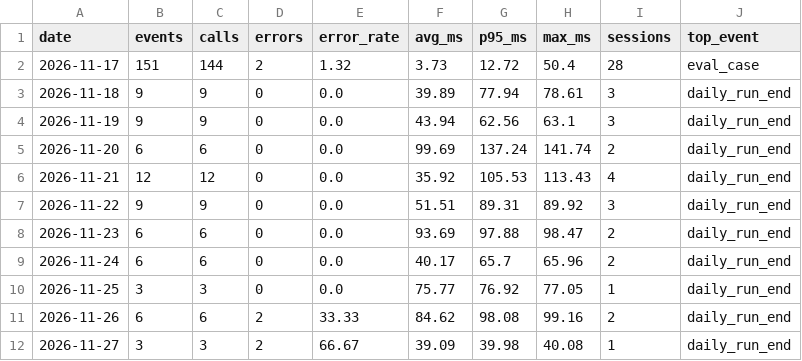
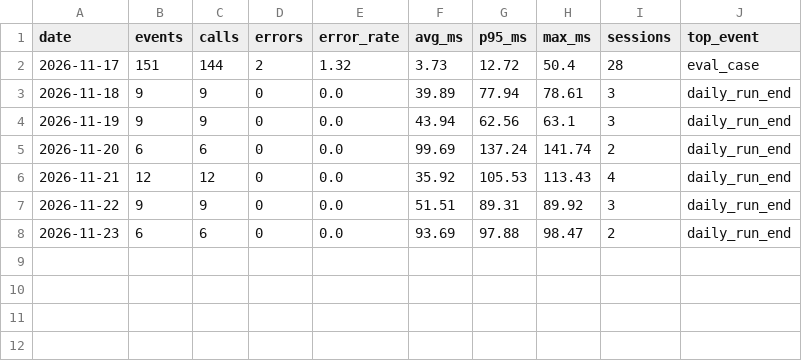
Before and after one commit to mg123213/ICEC-2026-0222-zouchengfeng, a CSV file: 02-20Days-Challenge/process_logs/telemetry/summary.csv, drawn as a sheet.

```diff
--- a/02-20Days-Challenge/process_logs/telemetry/summary.csv
+++ b/02-20Days-Challenge/process_logs/telemetry/summary.csv
@@ -8,5 +8 @@
 2026-11-23,6,6,0,0.0,93.69,97.88,98.47,2,daily_run_end
-2026-11-24,6,6,0,0.0,40.17,65.7,65.96,2,daily_run_end
-2026-11-25,3,3,0,0.0,75.77,76.92,77.05,1,daily_run_end
-2026-11-26,6,6,2,33.33,84.62,98.08,99.16,2,daily_run_end
-2026-11-27,3,3,2,66.67,39.09,39.98,40.08,1,daily_run_end
```
Also changed, not shown: 24 other files.
